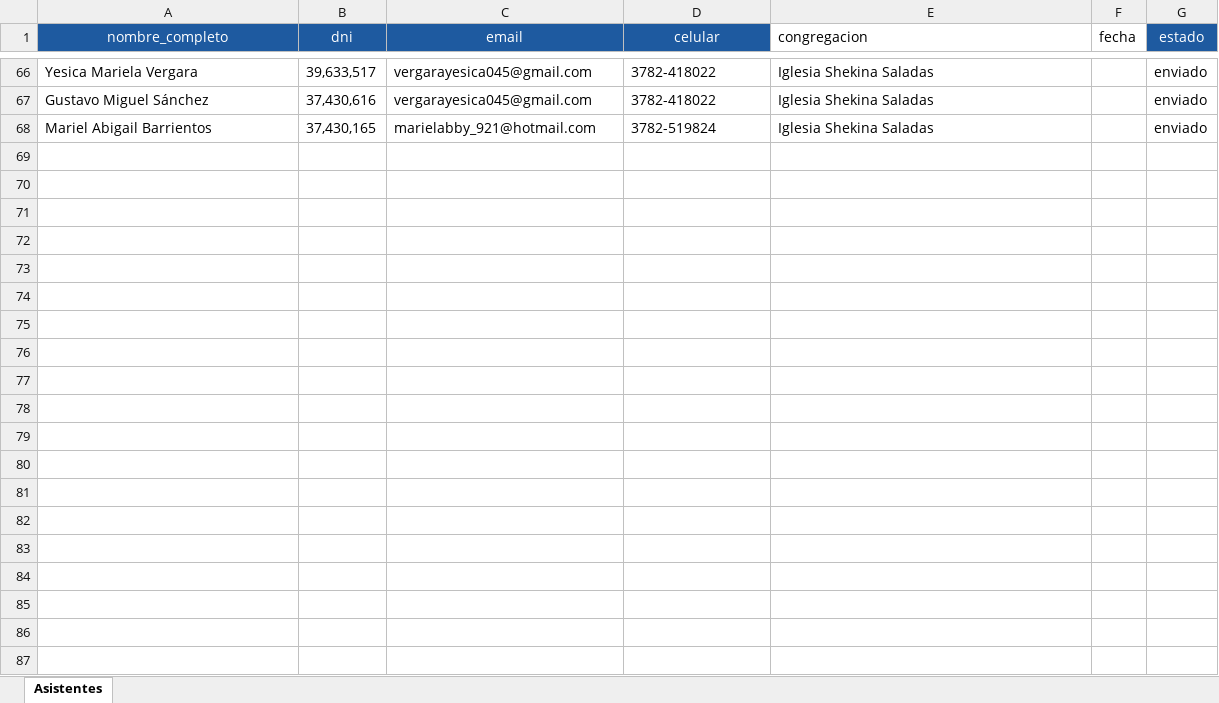
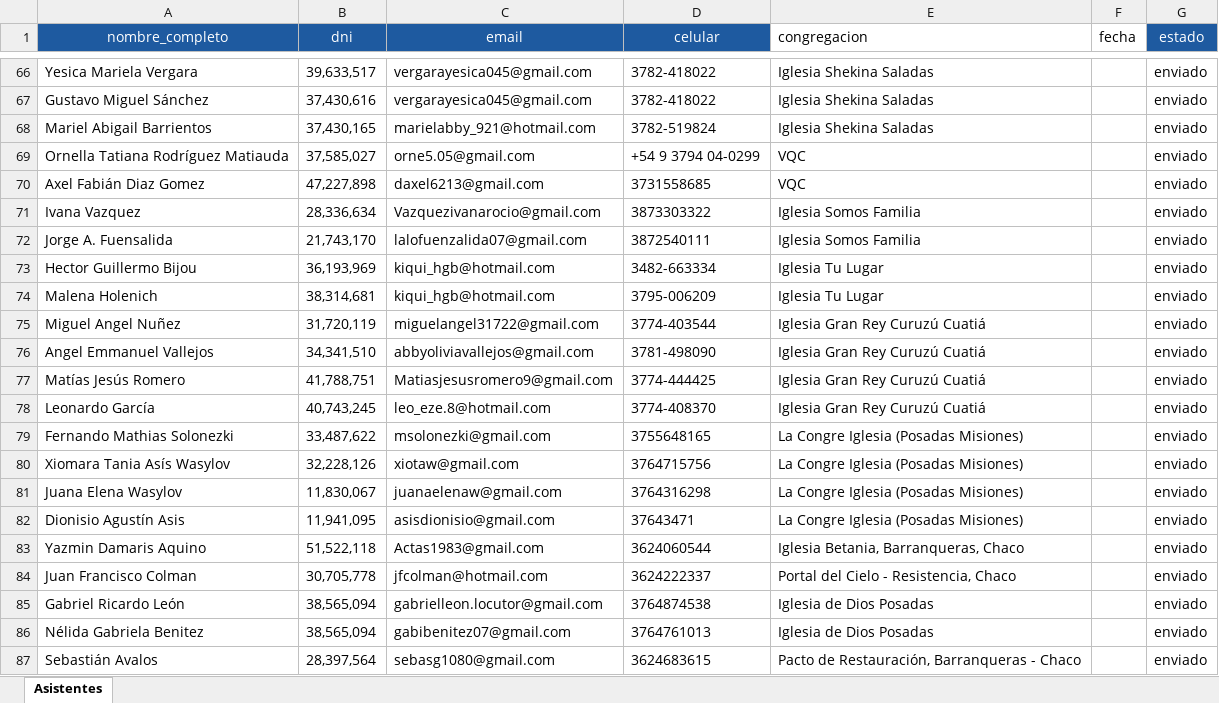
Before and after one commit to casellisofi/tickets-platform, an Excel workbook: data/asistentes.xlsx, sheet Asistentes, drawn as a sheet; only a part is shown, gaps mark what is left out; values as stored, in another font and other column widths than the file's, no borders; the diff covers the shown part only; the diff names each change by its address in the sheet, - before the commit and + after, or states it on an @@ line.

```diff
--- a/data/asistentes.xlsx (sheet Asistentes)
+++ b/data/asistentes.xlsx (sheet Asistentes)
+row 69: Ornella Tatiana Rodríguez Matiauda | 37,585,027 | orne5.05@gmail.com | +54 9 3794 04-0299 | VQC |  | enviado
+row 70: Axel Fabián Diaz Gomez | 47,227,898 | daxel6213@gmail.com | 3731558685 | VQC |  | enviado
+row 71: Ivana Vazquez | 28,336,634 | Vazquezivanarocio@gmail.com | 3873303322 | Iglesia Somos Familia |  | enviado
+row 72: Jorge A. Fuensalida | 21,743,170 | lalofuenzalida07@gmail.com | 3872540111 | Iglesia Somos Familia |  | enviado
+row 73: Hector Guillermo Bijou | 36,193,969 | kiqui_hgb@hotmail.com | 3482-663334 | Iglesia Tu Lugar |  | enviado
+row 74: Malena Holenich | 38,314,681 | kiqui_hgb@hotmail.com | 3795-006209 | Iglesia Tu Lugar |  | enviado
+row 75: Miguel Angel Nuñez | 31,720,119 | miguelangel31722@gmail.com | 3774-403544 | Iglesia Gran Rey Curuzú Cuatiá |  | enviado
+row 76: Angel Emmanuel Vallejos | 34,341,510 | abbyoliviavallejos@gmail.com | 3781-498090 | Iglesia Gran Rey Curuzú Cuatiá |  | enviado
+row 77: Matías Jesús Romero | 41,788,751 | Matiasjesusromero9@gmail.com | 3774-444425 | Iglesia Gran Rey Curuzú Cuatiá |  | enviado
+row 78: Leonardo García | 40,743,245 | leo_eze.8@hotmail.com | 3774-408370 | Iglesia Gran Rey Curuzú Cuatiá |  | enviado
+row 79: Fernando Mathias Solonezki | 33,487,622 | msolonezki@gmail.com | 3755648165 | La Congre Iglesia (Posadas Misiones) |  | enviado
+row 80: Xiomara Tania Asís Wasylov | 32,228,126 | xiotaw@gmail.com | 3764715756 | La Congre Iglesia (Posadas Misiones) |  | enviado
+row 81: Juana Elena Wasylov | 11,830,067 | juanaelenaw@gmail.com | 3764316298 | La Congre Iglesia (Posadas Misiones) |  | enviado
+row 82: Dionisio Agustín Asis | 11,941,095 | asisdionisio@gmail.com | 37643471 | La Congre Iglesia (Posadas Misiones) |  | enviado
+row 83: Yazmin Damaris Aquino | 51,522,118 | Actas1983@gmail.com | 3624060544 | Iglesia Betania, Barranqueras, Chaco |  | enviado
+row 84: Juan Francisco Colman | 30,705,778 | jfcolman@hotmail.com | 3624222337 | Portal del Cielo - Resistencia, Chaco |  | enviado
+row 85: Gabriel Ricardo León | 38,565,094 | gabrielleon.locutor@gmail.com | 3764874538 | Iglesia de Dios Posadas |  | enviado
+row 86: Nélida Gabriela Benitez | 38,565,094 | gabibenitez07@gmail.com | 3764761013 | Iglesia de Dios Posadas |  | enviado
+row 87: Sebastián Avalos | 28,397,564 | sebasg1080@gmail.com | 3624683615 | Pacto de Restauración, Barranqueras - Chaco |  | enviado
```
Also changed, not shown: 17 added rows elsewhere in this sheet, 38 other files.
